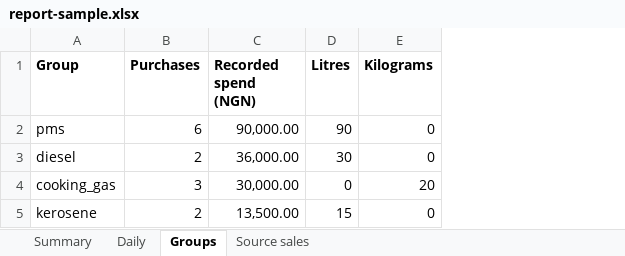
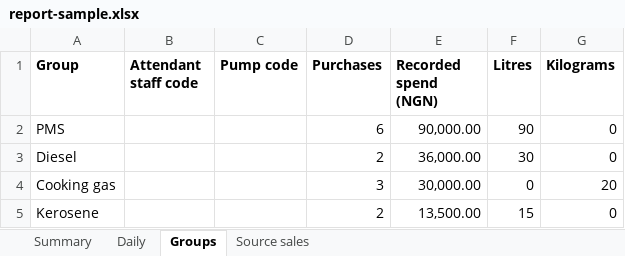
Before and after one commit to Adeboyemoses/Whalesreward, an Excel workbook: docs/design/samples/report-sample.xlsx, sheet Groups, drawn as a sheet; values as stored, in another font and other column widths than the file's, no borders; the diff names each change by its address in the sheet, - before the commit and + after, or states it on an @@ line.

Commit message:
WHR-231 Stage 1 round 2: fix daily-row claim, restore dropped columns, fix sample bugs
Addresses code-reviewer round 1 findings: the daily table now matches
reportFromRows (no invented zero days, footnote added); every current
Source sales column is restored in the XLSX; the PDF gains a compact
Source sales table with date-evidence and duplicate/correction flags
that actually fits the usable page width; the Summary sheet freezes and
filters its real header row instead of row 1 and gains the missing
per-product rows; sample data covers all four excluded states with the
held source correctly labelled; the brief's three inaccurate claims about
the current renderer are corrected and a Contract change section records
the m4.md conflict this Stage 2 work will need to resolve. scripts/**
is added to tsconfig's typecheck include.

```diff
--- a/docs/design/samples/report-sample.xlsx (sheet Groups)
+++ b/docs/design/samples/report-sample.xlsx (sheet Groups)
+column B (Attendant staff code), empty
+column C (Pump code), empty
-A2 (Group): pms
+A2 (Group): PMS
-A3 (Group): diesel
+A3 (Group): Diesel
-A4 (Group): cooking_gas
+A4 (Group): Cooking gas
-A5 (Group): kerosene
+A5 (Group): Kerosene
```
Also changed, not shown: sheet Source sales, sheet Summary, 4 other files.
